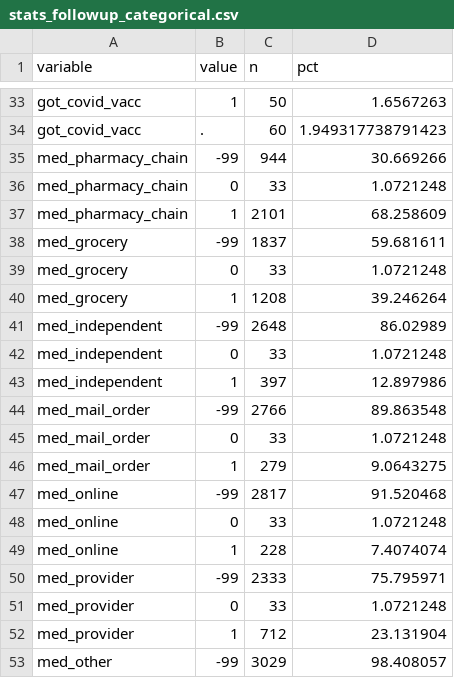
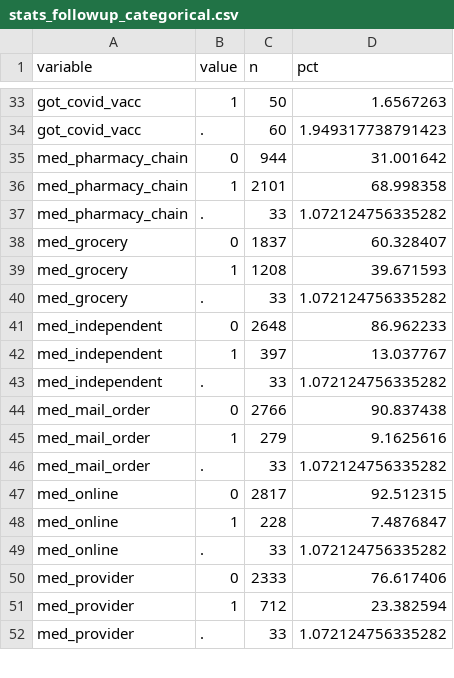
Before and after one commit to dansacks/vaccSideEffects, a CSV file: output/tables/stats_followup_categorical.csv, drawn as a sheet; only a part is shown, gaps mark what is left out; the diff covers the shown part only.

```diff
--- a/output/tables/stats_followup_categorical.csv
+++ b/output/tables/stats_followup_categorical.csv
@@ -34,20 +34,19 @@ got_covid_vacc,1,50,1.6567263
 got_covid_vacc,.,60,1.949317738791423
-med_pharmacy_chain,-99,944,30.669266
-med_pharmacy_chain,0,33,1.0721248
-med_pharmacy_chain,1,2101,68.258609
-med_grocery,-99,1837,59.681611
-med_grocery,0,33,1.0721248
-med_grocery,1,1208,39.246264
-med_independent,-99,2648,86.02989
-med_independent,0,33,1.0721248
-med_independent,1,397,12.897986
-med_mail_order,-99,2766,89.863548
-med_mail_order,0,33,1.0721248
-med_mail_order,1,279,9.0643275
-med_online,-99,2817,91.520468
-med_online,0,33,1.0721248
-med_online,1,228,7.4074074
-med_provider,-99,2333,75.795971
-med_provider,0,33,1.0721248
-med_provider,1,712,23.131904
-med_other,-99,3029,98.408057
+med_pharmacy_chain,0,944,31.001642
+med_pharmacy_chain,1,2101,68.998358
+med_pharmacy_chain,.,33,1.072124756335282
+med_grocery,0,1837,60.328407
+med_grocery,1,1208,39.671593
+med_grocery,.,33,1.072124756335282
+med_independent,0,2648,86.962233
+med_independent,1,397,13.037767
+med_independent,.,33,1.072124756335282
+med_mail_order,0,2766,90.837438
+med_mail_order,1,279,9.1625616
+med_mail_order,.,33,1.072124756335282
+med_online,0,2817,92.512315
+med_online,1,228,7.4876847
+med_online,.,33,1.072124756335282
+med_provider,0,2333,76.617406
+med_provider,1,712,23.382594
+med_provider,.,33,1.072124756335282
```
Also changed, not shown: 10 added rows, 9 removed rows and 30 edited cells elsewhere in this file, output/tables/stats_categorical.csv, 33 other files.
